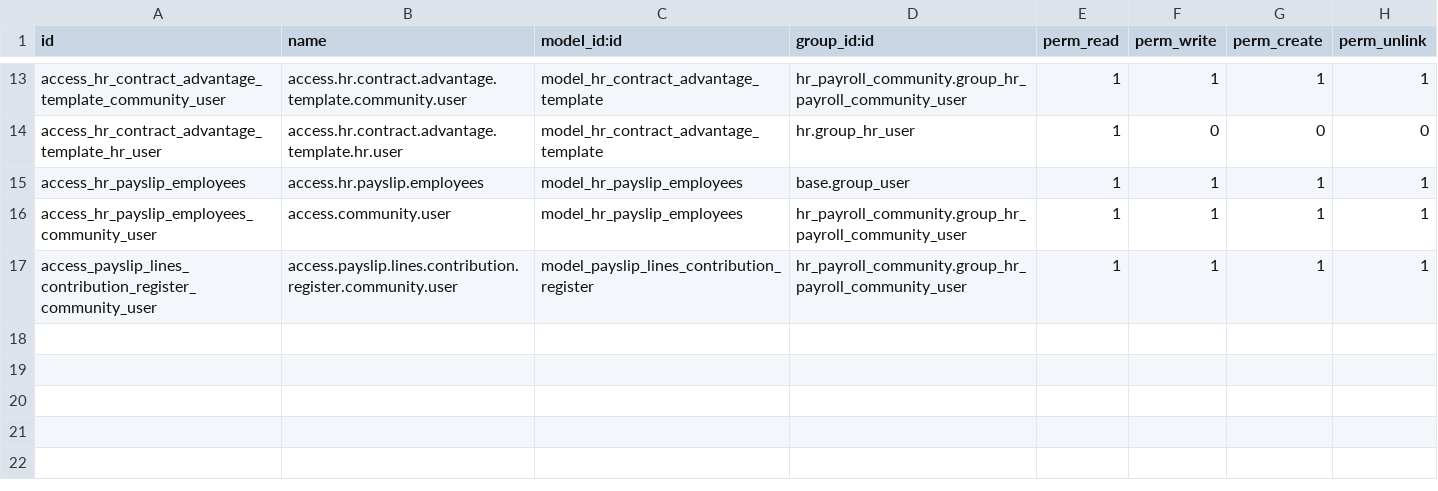
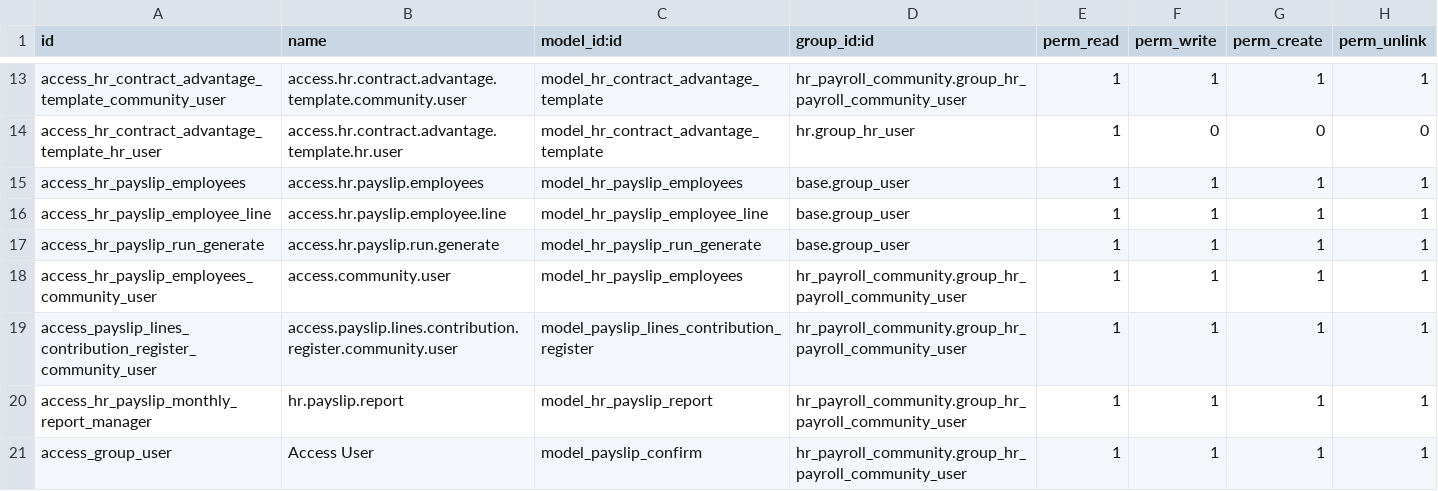
Before and after one commit to CybroOdooDev/Mihna_repo, a CSV file: security/ir.model.access.csv, drawn as a sheet; only a part is shown, gaps mark what is left out.

```diff
--- a/security/ir.model.access.csv
+++ b/security/ir.model.access.csv
@@ -15,3 +15,7 @@ access_hr_contract_advantage_template_hr_user,access.hr.contract.advantage.templ
 access_hr_payslip_employees,access.hr.payslip.employees,model_hr_payslip_employees,base.group_user,1,1,1,1
+access_hr_payslip_employee_line,access.hr.payslip.employee.line,model_hr_payslip_employee_line,base.group_user,1,1,1,1
+access_hr_payslip_run_generate,access.hr.payslip.run.generate,model_hr_payslip_run_generate,base.group_user,1,1,1,1
 access_hr_payslip_employees_community_user,access.community.user,model_hr_payslip_employees,hr_payroll_community.group_hr_payroll_community_user,1,1,1,1
 access_payslip_lines_contribution_register_community_user,access.payslip.lines.contribution.register.community.user,model_payslip_lines_contribution_register,hr_payroll_community.group_hr_payroll_community_user,1,1,1,1
+access_hr_payslip_monthly_report_manager,hr.payslip.report,model_hr_payslip_report,hr_payroll_community.group_hr_payroll_community_user,1,1,1,1
+access_group_user,Access User,model_payslip_confirm,hr_payroll_community.group_hr_payroll_community_user,1,1,1,1
```
Also changed, not shown: 26 other files.
